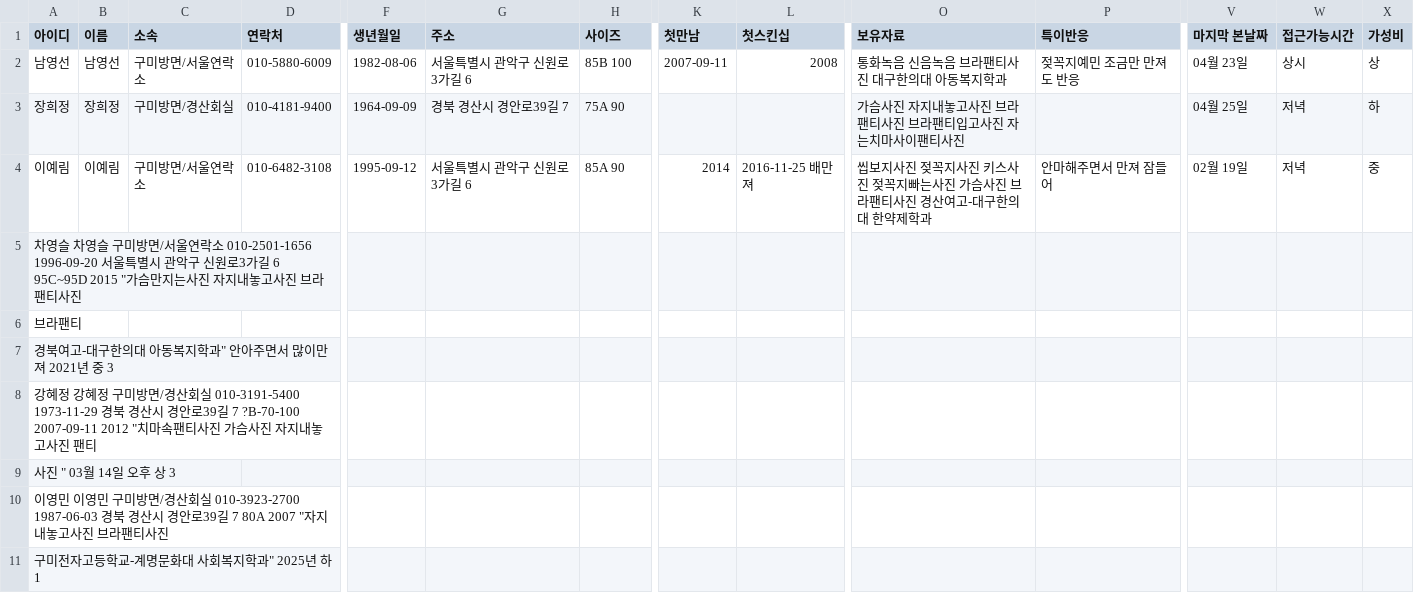
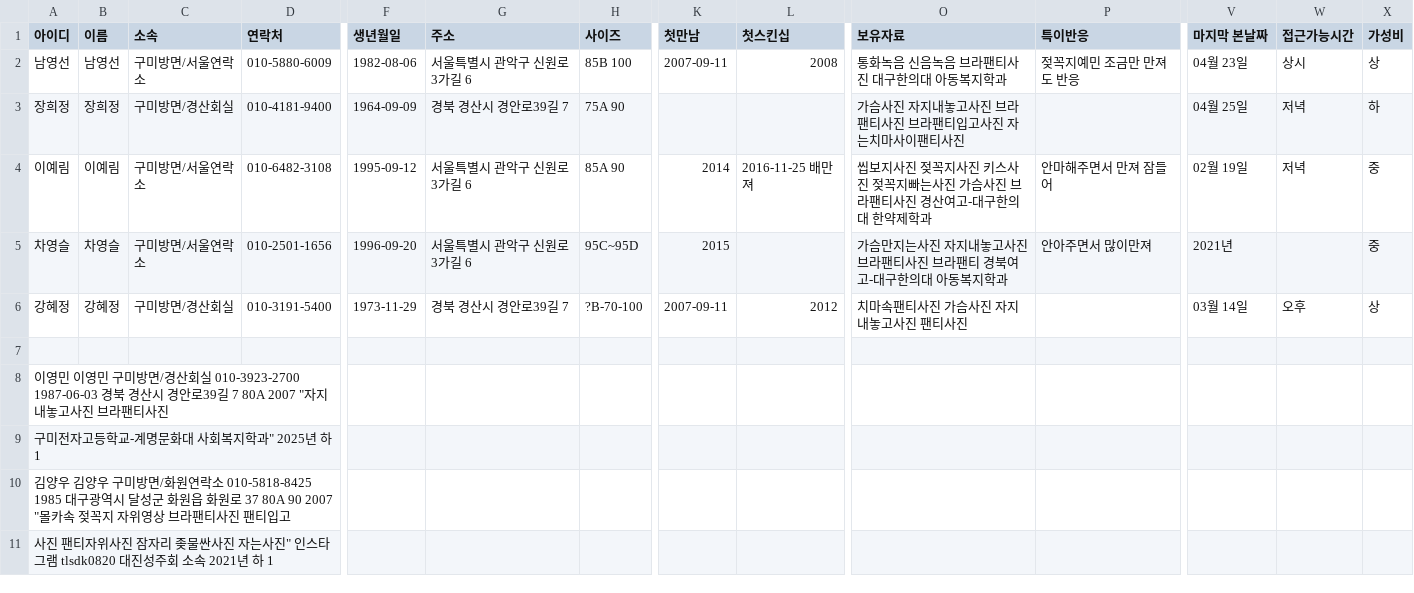
Before and after one commit to jym5317-coder/my-private-note, a CSV file: 인명.csv, drawn as a sheet; only a part is shown, gaps mark what is left out; the shorter side is filled out with more unchanged rows; removed rows and columns are numbered as before the commit, all else as after; rows hold the shown columns only; the diff names each change by its address in the sheet, - before the commit and + after, or states it on an @@ line.

Commit message:
Update 인명.csv

```diff
--- a/인명.csv
+++ b/인명.csv
-row 5: 차영슬 차영슬 구미방면/서울연락소 010-2501-1656 1996-09-20 서울특별시 관악구 신원로3가길 6 95C~95D 2015 "가슴만지는사진 자지내놓고사진 브라팬티사진
-row 6: 브라팬티
-row 7: 경북여고-대구한의대 아동복지학과" 안아주면서 많이만져 2021년 중 3
-row 8: 강혜정 강혜정 구미방면/경산회실 010-3191-5400 1973-11-29 경북 경산시 경안로39길 7 ?B-70-100 2007-09-11 2012 "치마속팬티사진 가슴사진 자지내놓고사진 팬티
+row 5: 차영슬 | 차영슬 | 구미방면/서울연락소 | 010-2501-1656 | 1996-09-20 | 서울특별시 관악구 신원로3가길 6 | 95C~95D | 2015 |  | 가슴만지는사진 자지내놓고사진 브라팬티사진 브라팬티 경북여고-대구한의대 아동복지학과 | 안아주면서 많이만져 | 2021년 |  | 중
+row 6: 강혜정 | 강혜정 | 구미방면/경산회실 | 010-3191-5400 | 1973-11-29 | 경북 경산시 경안로39길 7 | ?B-70-100 | 2007-09-11 | 2012 | 치마속팬티사진 가슴사진 자지내놓고사진 팬티사진 |  | 03월 14일 | 오후 | 상
-A7 (아이디): 사진 " 03월 14일 오후 상 3
+A7 (아이디): (empty)
```
